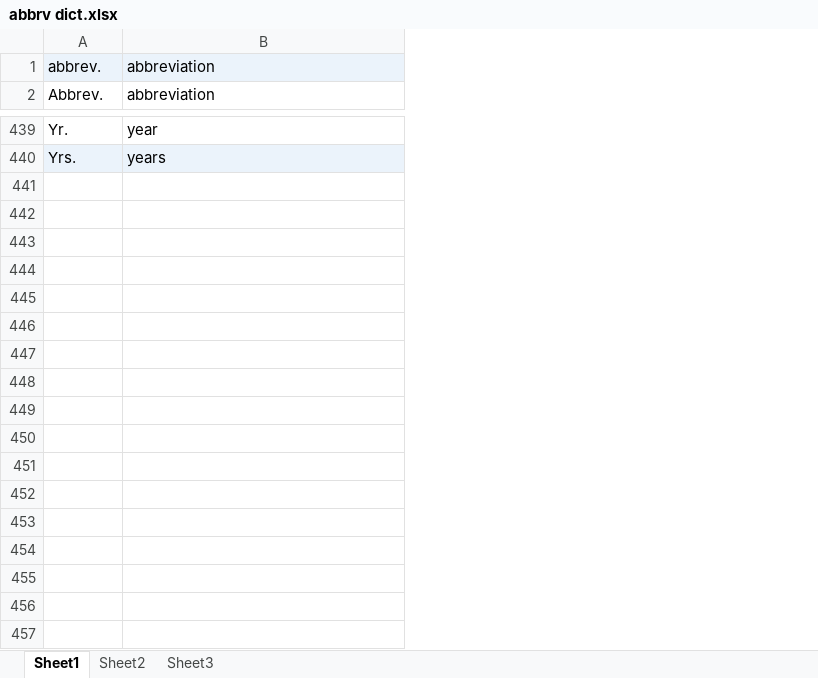
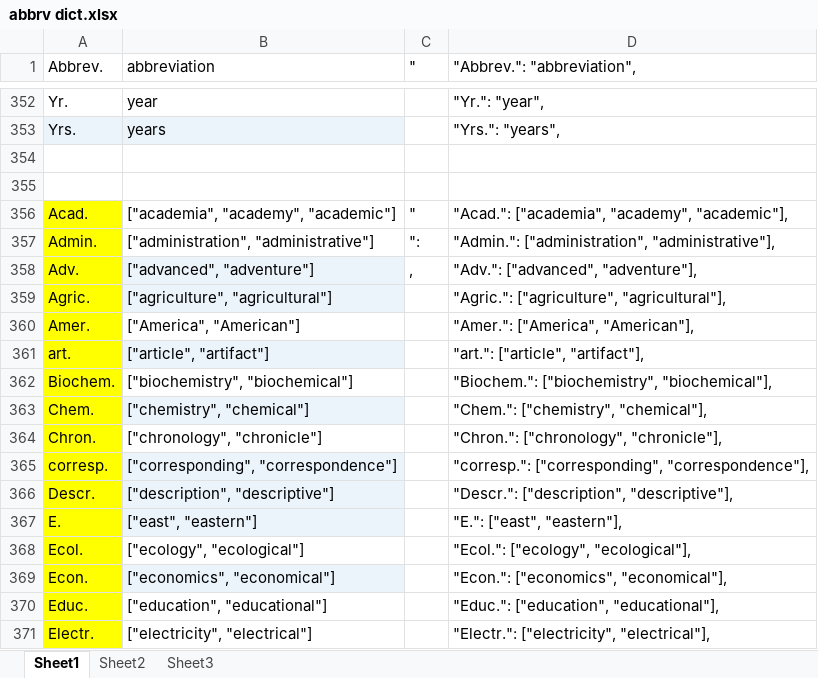
Before and after one commit to EFord36/normalise, an Excel workbook: abbrv dict.xlsx, sheet Sheet1, drawn as a sheet; only a part is shown, gaps mark what is left out; values as stored, in another font and other column widths than the file's, no borders; removed rows and columns are numbered as before the commit, all else as after; the diff covers the shown part only; the diff names each change by its address in the sheet, - before the commit and + after, or states it on an @@ line.

Commit message:
Ambiguous Abbreviations
Added list of ambiguous abbreviations where one abbreviation can expand
to more than one possible word.

```diff
--- a/abbrv dict.xlsx (sheet Sheet1)
+++ b/abbrv dict.xlsx (sheet Sheet1)
+column C ("), empty
+column D ("Abbrev.": "abbreviation",), rows 352-353: "Yr.": "year", | "Yrs.": "years",
-row 1: abbrev. | abbreviation
+row 354: (empty)
+row 355: (empty)
+row 356: Acad. | ["academia", "academy", "academic"] | " | "Acad.": ["academia", "academy", "academic"],
+row 357: Admin. | ["administration", "administrative"] | ": | "Admin.": ["administration", "administrative"],
+row 358: Adv. | ["advanced", "adventure"] | , | "Adv.": ["advanced", "adventure"],
+row 359: Agric. | ["agriculture", "agricultural"] |  | "Agric.": ["agriculture", "agricultural"],
+row 360: Amer. | ["America", "American"] |  | "Amer.": ["America", "American"],
+row 361: art. | ["article", "artifact"] |  | "art.": ["article", "artifact"],
+row 362: Biochem. | ["biochemistry", "biochemical"] |  | "Biochem.": ["biochemistry", "biochemical"],
+row 363: Chem. | ["chemistry", "chemical"] |  | "Chem.": ["chemistry", "chemical"],
+row 364: Chron. | ["chronology", "chronicle"] |  | "Chron.": ["chronology", "chronicle"],
+row 365: corresp. | ["corresponding", "correspondence"] |  | "corresp.": ["corresponding", "correspondence"],
+row 366: Descr. | ["description", "descriptive"] |  | "Descr.": ["description", "descriptive"],
+row 367: E. | ["east", "eastern"] |  | "E.": ["east", "eastern"],
+row 368: Ecol. | ["ecology", "ecological"] |  | "Ecol.": ["ecology", "ecological"],
+row 369: Econ. | ["economics", "economical"] |  | "Econ.": ["economics", "economical"],
+row 370: Educ. | ["education", "educational"] |  | "Educ.": ["education", "educational"],
+row 371: Electr. | ["electricity", "electrical"] |  | "Electr.": ["electricity", "electrical"],
```
Also changed, not shown: 69 added rows, 86 removed rows, 2 edited cells and cell formats elsewhere in this sheet, 2 other files.
